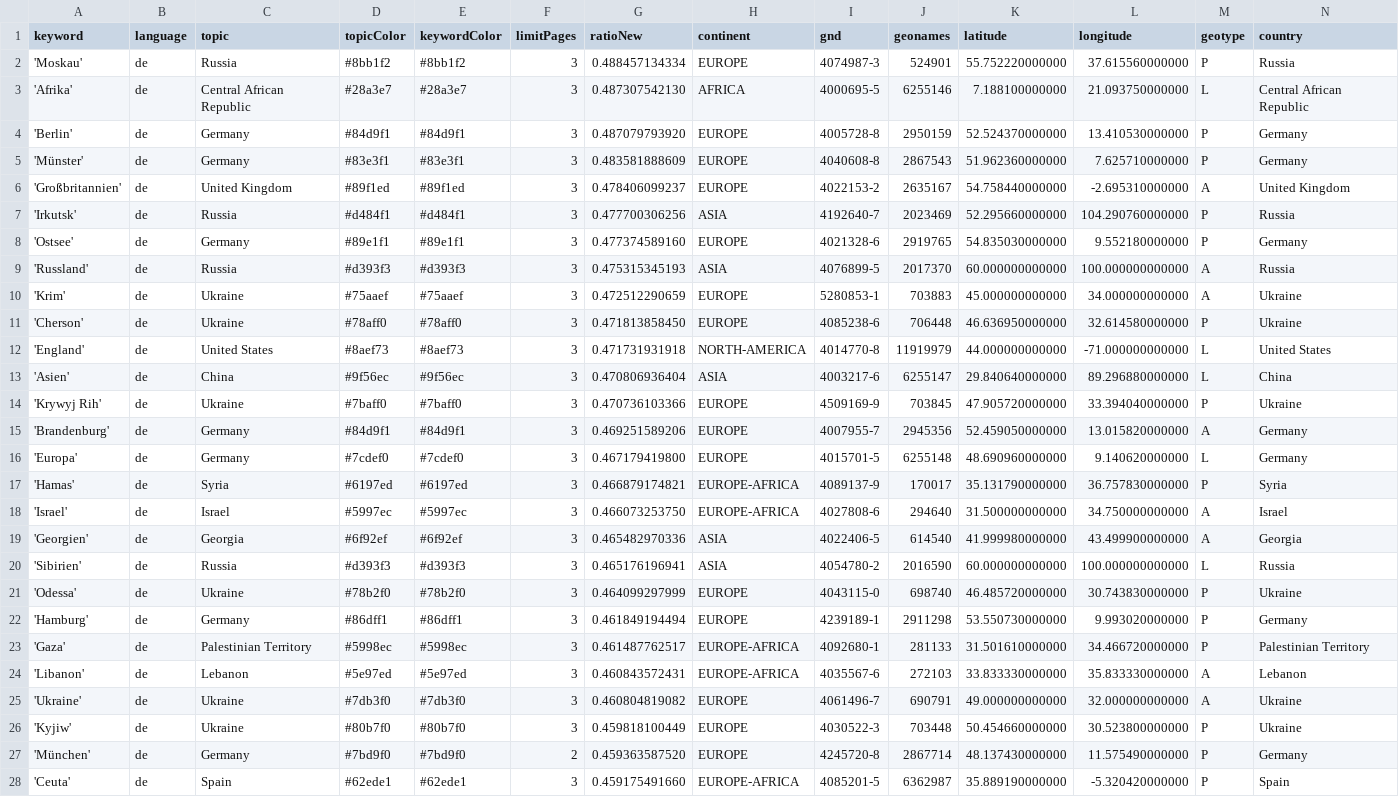
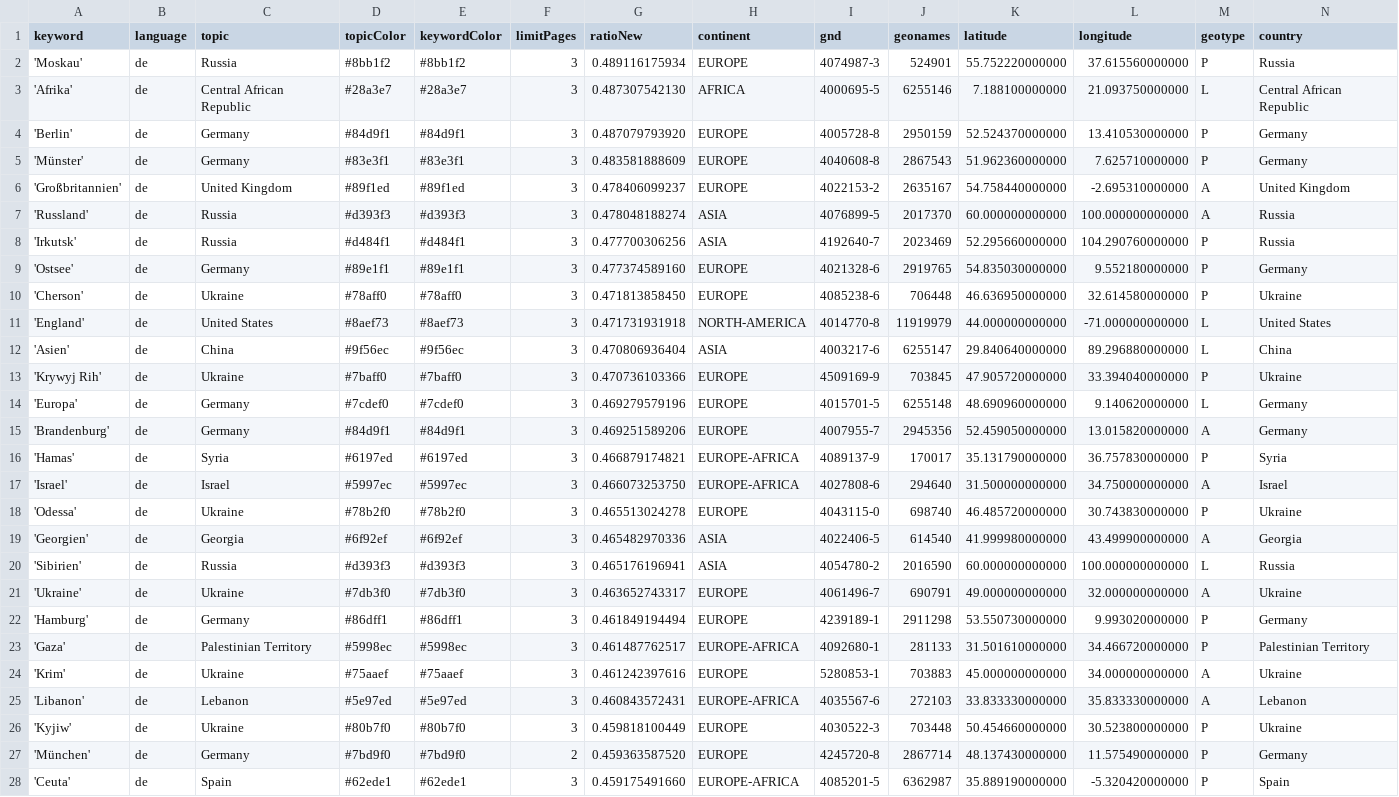
Before and after one commit to mizilett-news/ortsFluesterer, a CSV file: keywords.csv, drawn as a sheet; only a part is shown; removed rows and columns are numbered as before the commit, all else as after; rows hold the shown columns only; the diff covers the shown part only; the diff names each change by its address in the sheet, - before the commit and + after, or states it on an @@ line.

```diff
--- a/keywords.csv
+++ b/keywords.csv
-G2 (ratioNew): 0.488457134334
+G2 (ratioNew): 0.489116175934
+row 7: 'Russland' | de | Russia | #d393f3 | #d393f3 | 3 | 0.478048188274 | ASIA | 4076899-5 | 2017370 | 60.000000000000 | 100.000000000000 | A | Russia
-row 9: 'Russland' | de | Russia | #d393f3 | #d393f3 | 3 | 0.475315345193 | ASIA | 4076899-5 | 2017370 | 60.000000000000 | 100.000000000000 | A | Russia
-row 10: 'Krim' | de | Ukraine | #75aaef | #75aaef | 3 | 0.472512290659 | EUROPE | 5280853-1 | 703883 | 45.000000000000 | 34.000000000000 | A | Ukraine
+row 14: 'Europa' | de | Germany | #7cdef0 | #7cdef0 | 3 | 0.469279579196 | EUROPE | 4015701-5 | 6255148 | 48.690960000000 | 9.140620000000 | L | Germany
-row 16: 'Europa' | de | Germany | #7cdef0 | #7cdef0 | 3 | 0.467179419800 | EUROPE | 4015701-5 | 6255148 | 48.690960000000 | 9.140620000000 | L | Germany
+row 18: 'Odessa' | de | Ukraine | #78b2f0 | #78b2f0 | 3 | 0.465513024278 | EUROPE | 4043115-0 | 698740 | 46.485720000000 | 30.743830000000 | P | Ukraine
-row 21: 'Odessa' | de | Ukraine | #78b2f0 | #78b2f0 | 3 | 0.464099297999 | EUROPE | 4043115-0 | 698740 | 46.485720000000 | 30.743830000000 | P | Ukraine
+row 21: 'Ukraine' | de | Ukraine | #7db3f0 | #7db3f0 | 3 | 0.463652743317 | EUROPE | 4061496-7 | 690791 | 49.000000000000 | 32.000000000000 | A | Ukraine
+row 24: 'Krim' | de | Ukraine | #75aaef | #75aaef | 3 | 0.461242397616 | EUROPE | 5280853-1 | 703883 | 45.000000000000 | 34.000000000000 | A | Ukraine
-row 25: 'Ukraine' | de | Ukraine | #7db3f0 | #7db3f0 | 3 | 0.460804819082 | EUROPE | 4061496-7 | 690791 | 49.000000000000 | 32.000000000000 | A | Ukraine
```
Also changed, not shown: 1 added row, 1 removed row and 1 edited cell elsewhere in this file, csv/news_2026_09.csv, 1 other file.
